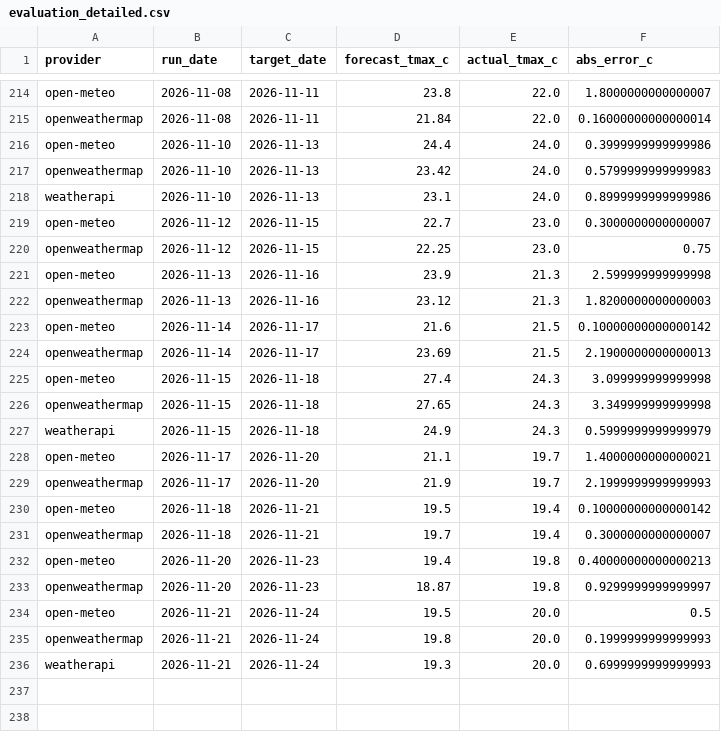
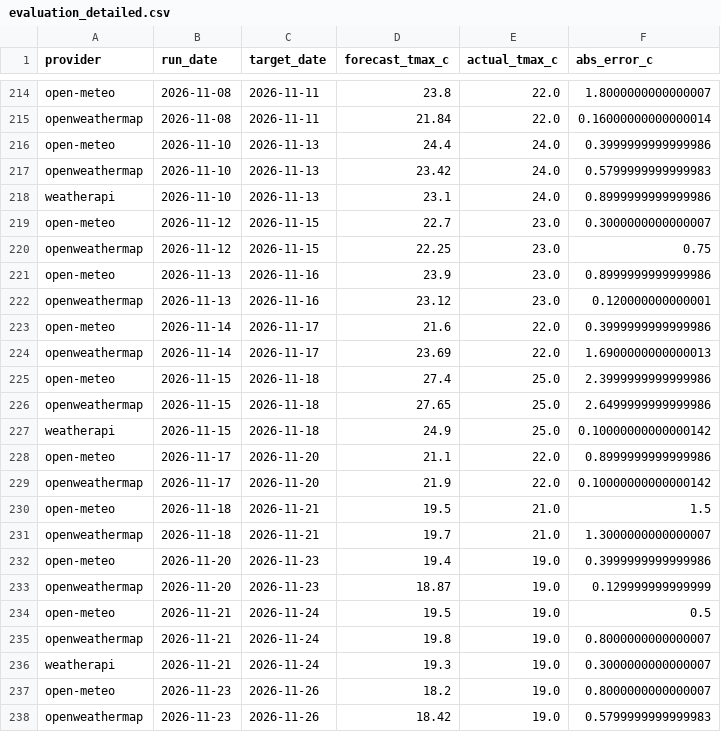
Before and after one commit to krzysztofslomkowski/weather-forecast-accuracy, a CSV file: docs/data/evaluation_detailed.csv, drawn as a sheet; only a part is shown, gaps mark what is left out.

```diff
--- a/docs/data/evaluation_detailed.csv
+++ b/docs/data/evaluation_detailed.csv
@@ -220,17 +220,19 @@ open-meteo,2026-11-12,2026-11-15,22.7,23.0,0.3000000000000007
 openweathermap,2026-11-12,2026-11-15,22.25,23.0,0.75
-open-meteo,2026-11-13,2026-11-16,23.9,21.3,2.599999999999998
-openweathermap,2026-11-13,2026-11-16,23.12,21.3,1.8200000000000003
-open-meteo,2026-11-14,2026-11-17,21.6,21.5,0.10000000000000142
-openweathermap,2026-11-14,2026-11-17,23.69,21.5,2.1900000000000013
-open-meteo,2026-11-15,2026-11-18,27.4,24.3,3.099999999999998
-openweathermap,2026-11-15,2026-11-18,27.65,24.3,3.349999999999998
-weatherapi,2026-11-15,2026-11-18,24.9,24.3,0.5999999999999979
-open-meteo,2026-11-17,2026-11-20,21.1,19.7,1.4000000000000021
-openweathermap,2026-11-17,2026-11-20,21.9,19.7,2.1999999999999993
-open-meteo,2026-11-18,2026-11-21,19.5,19.4,0.10000000000000142
-openweathermap,2026-11-18,2026-11-21,19.7,19.4,0.3000000000000007
-open-meteo,2026-11-20,2026-11-23,19.4,19.8,0.40000000000000213
-openweathermap,2026-11-20,2026-11-23,18.87,19.8,0.9299999999999997
-open-meteo,2026-11-21,2026-11-24,19.5,20.0,0.5
-openweathermap,2026-11-21,2026-11-24,19.8,20.0,0.1999999999999993
-weatherapi,2026-11-21,2026-11-24,19.3,20.0,0.6999999999999993
+open-meteo,2026-11-13,2026-11-16,23.9,23.0,0.8999999999999986
+openweathermap,2026-11-13,2026-11-16,23.12,23.0,0.120000000000001
+open-meteo,2026-11-14,2026-11-17,21.6,22.0,0.3999999999999986
+openweathermap,2026-11-14,2026-11-17,23.69,22.0,1.6900000000000013
+open-meteo,2026-11-15,2026-11-18,27.4,25.0,2.3999999999999986
+openweathermap,2026-11-15,2026-11-18,27.65,25.0,2.6499999999999986
+weatherapi,2026-11-15,2026-11-18,24.9,25.0,0.10000000000000142
+open-meteo,2026-11-17,2026-11-20,21.1,22.0,0.8999999999999986
+openweathermap,2026-11-17,2026-11-20,21.9,22.0,0.10000000000000142
+open-meteo,2026-11-18,2026-11-21,19.5,21.0,1.5
+openweathermap,2026-11-18,2026-11-21,19.7,21.0,1.3000000000000007
+open-meteo,2026-11-20,2026-11-23,19.4,19.0,0.3999999999999986
+openweathermap,2026-11-20,2026-11-23,18.87,19.0,0.129999999999999
+open-meteo,2026-11-21,2026-11-24,19.5,19.0,0.5
+openweathermap,2026-11-21,2026-11-24,19.8,19.0,0.8000000000000007
+weatherapi,2026-11-21,2026-11-24,19.3,19.0,0.3000000000000007
+open-meteo,2026-11-23,2026-11-26,18.2,19.0,0.8000000000000007
+openweathermap,2026-11-23,2026-11-26,18.42,19.0,0.5799999999999983
```
Also changed, not shown: docs/data/actuals.csv, reports/data/actuals.csv, 4 other files.
